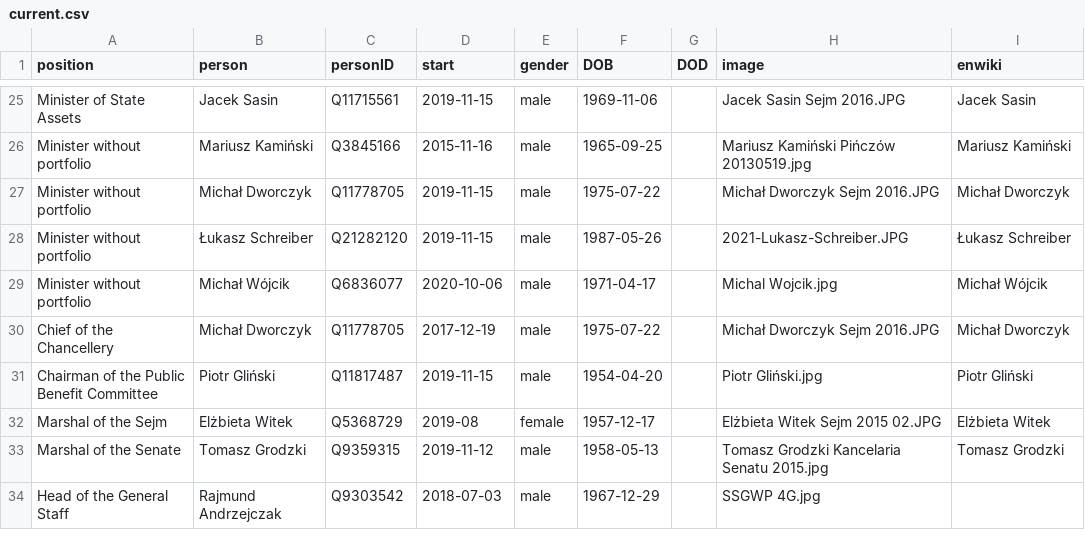
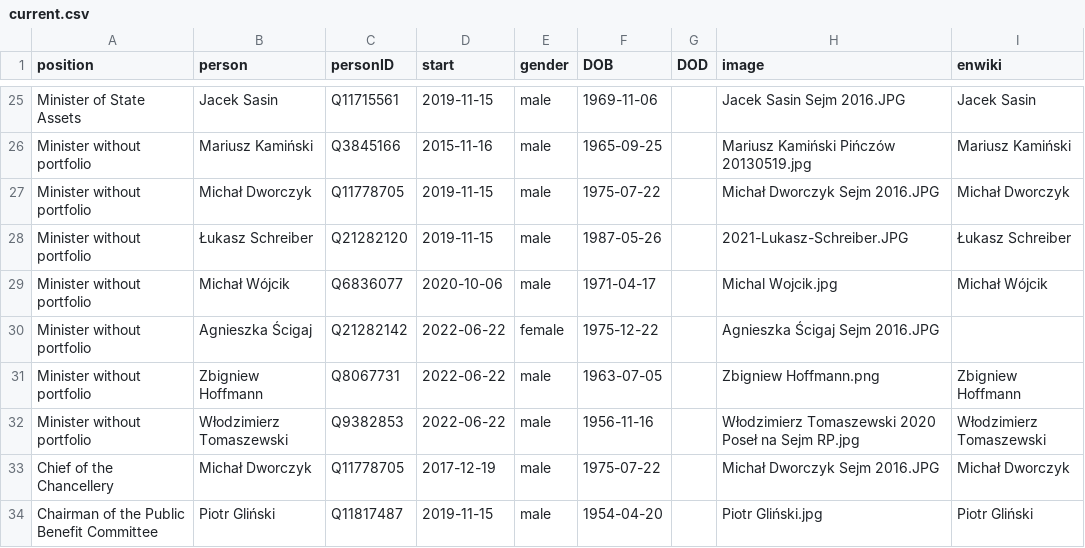
Before and after one commit to every-politician-scrapers/poland-cabinet, a CSV file: html/current.csv, drawn as a sheet; only a part is shown, gaps mark what is left out; the shorter side is filled out with more unchanged rows.

```diff
--- a/html/current.csv
+++ b/html/current.csv
@@ -29,2 +29,5 @@ Minister without portfolio,Łukasz Schreiber,Q21282120,2019-11-15,male,1987-05-2
 Minister without portfolio,Michał Wójcik,Q6836077,2020-10-06,male,1971-04-17,,Michal Wojcik.jpg,Michał Wójcik
+Minister without portfolio,Agnieszka Ścigaj,Q21282142,2022-06-22,female,1975-12-22,,Agnieszka Ścigaj Sejm 2016.JPG,
+Minister without portfolio,Zbigniew Hoffmann,Q8067731,2022-06-22,male,1963-07-05,,Zbigniew Hoffmann.png,Zbigniew Hoffmann
+Minister without portfolio,Włodzimierz Tomaszewski,Q9382853,2022-06-22,male,1956-11-16,,Włodzimierz Tomaszewski 2020 Poseł na Sejm RP.jpg,Włodzimierz Tomaszewski
 Chief of the Chancellery,Michał Dworczyk,Q11778705,2017-12-19,male,1975-07-22,,Michał Dworczyk Sejm 2016.JPG,Michał Dworczyk
```
Also changed, not shown: html/holders21.csv, 2 other files.
